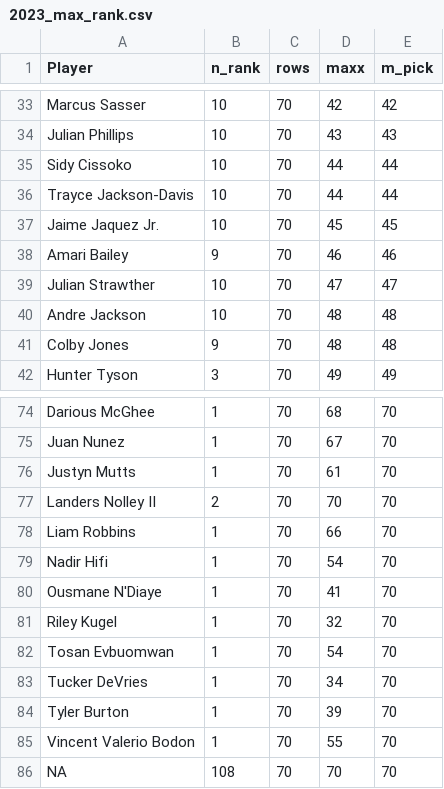
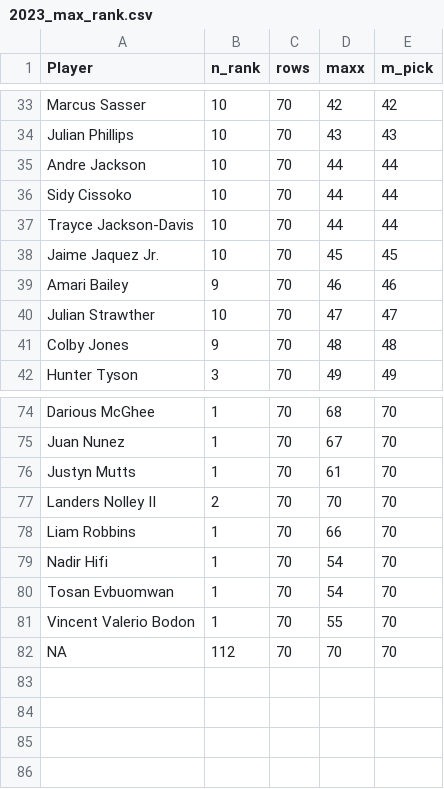
Before and after one commit to adambushman/basketball-data, a CSV file: draft/simulation-data/2023_max_rank.csv, drawn as a sheet; only a part is shown, gaps mark what is left out.

Commit message:
Simulation files updated

```diff
--- a/draft/simulation-data/2023_max_rank.csv
+++ b/draft/simulation-data/2023_max_rank.csv
@@ -34,2 +34,3 @@
 "Julian Phillips",10,70,43,43
+"Andre Jackson",10,70,44,44
 "Sidy Cissoko",10,70,44,44
@@ -39,3 +40,2 @@
 "Julian Strawther",10,70,47,47
-"Andre Jackson",10,70,48,48
 "Colby Jones",9,70,48,48
@@ -79,8 +79,4 @@
 "Nadir Hifi",1,70,54,70
-"Ousmane N'Diaye",1,70,41,70
-"Riley Kugel",1,70,32,70
 "Tosan Evbuomwan",1,70,54,70
-"Tucker DeVries",1,70,34,70
-"Tyler Burton",1,70,39,70
 "Vincent Valerio Bodon",1,70,55,70
-NA,108,70,70,70
+NA,112,70,70,70
```
Also changed, not shown: draft/simulation-data/2023_avg_board.csv, 1 other file.
